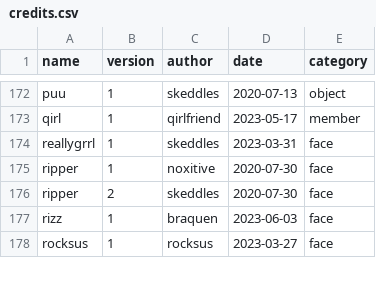
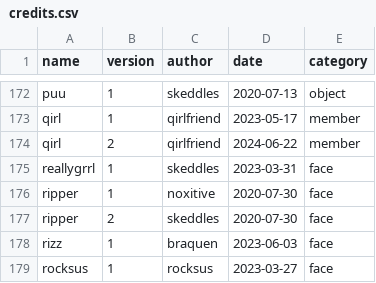
Before and after one commit to lospec/emoji-archive, a CSV file: credits.csv, drawn as a sheet; only a part is shown, gaps mark what is left out.

Commit message:
Update credits.csv

```diff
--- a/credits.csv
+++ b/credits.csv
@@ -173,2 +173,3 @@ puu,1,skeddles,2020-07-13,object
 qirl,1,qirlfriend,2023-05-17,member
+qirl,2,qirlfriend,2024-06-22,member
 reallygrrl,1,skeddles,2023-03-31,face
```
